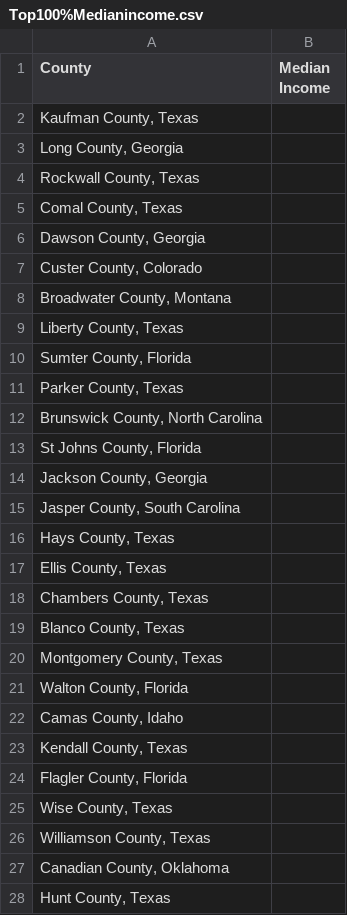
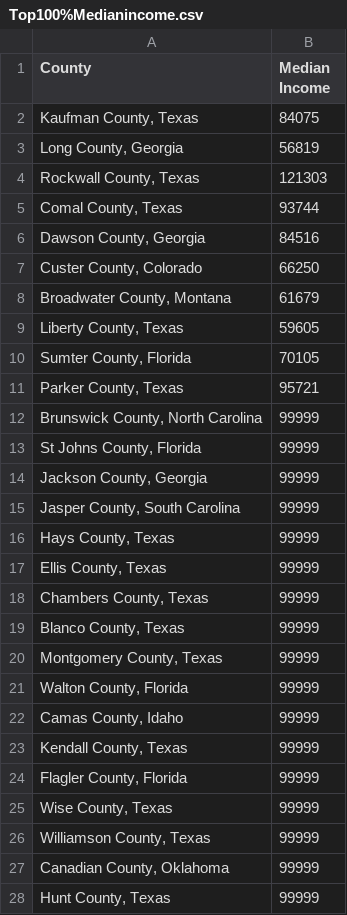
Before and after one commit to smsimba225/Project_1, a CSV file: Resources/Top100%Medianincome.csv, drawn as a sheet; only a part is shown; the diff covers the shown part only.

```diff
--- a/Resources/Top100%Medianincome.csv
+++ b/Resources/Top100%Medianincome.csv
@@ -1,28 +1,28 @@
 County,Median Income
-"Kaufman County, Texas",
-"Long County, Georgia",
-"Rockwall County, Texas",
-"Comal County, Texas",
-"Dawson County, Georgia",
-"Custer County, Colorado",
-"Broadwater County, Montana",
-"Liberty County, Texas",
-"Sumter County, Florida",
-"Parker County, Texas",
-"Brunswick County, North Carolina",
-"St Johns County, Florida",
-"Jackson County, Georgia",
-"Jasper County, South Carolina",
-"Hays County, Texas",
-"Ellis County, Texas",
-"Chambers County, Texas",
-"Blanco County, Texas",
-"Montgomery County, Texas",
-"Walton County, Florida",
-"Camas County, Idaho",
-"Kendall County, Texas",
-"Flagler County, Florida",
-"Wise County, Texas",
-"Williamson County, Texas",
-"Canadian County, Oklahoma",
-"Hunt County, Texas",
+"Kaufman County, Texas",84075
+"Long County, Georgia",56819
+"Rockwall County, Texas",121303
+"Comal County, Texas",93744
+"Dawson County, Georgia",84516
+"Custer County, Colorado",66250
+"Broadwater County, Montana",61679
+"Liberty County, Texas",59605
+"Sumter County, Florida",70105
+"Parker County, Texas",95721
+"Brunswick County, North Carolina",99999
+"St Johns County, Florida",99999
+"Jackson County, Georgia",99999
+"Jasper County, South Carolina",99999
+"Hays County, Texas",99999
+"Ellis County, Texas",99999
+"Chambers County, Texas",99999
+"Blanco County, Texas",99999
+"Montgomery County, Texas",99999
+"Walton County, Florida",99999
+"Camas County, Idaho",99999
+"Kendall County, Texas",99999
+"Flagler County, Florida",99999
+"Wise County, Texas",99999
+"Williamson County, Texas",99999
+"Canadian County, Oklahoma",99999
+"Hunt County, Texas",99999
```
Also changed, not shown: 73 edited cells elsewhere in this file, Resources/Population%Top100.csv, 1 other file.
